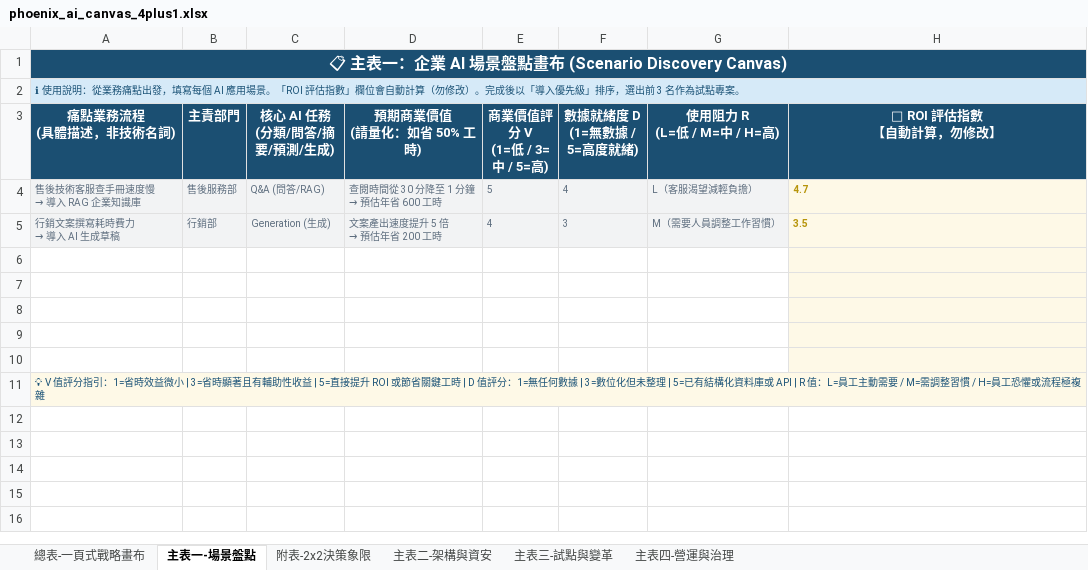
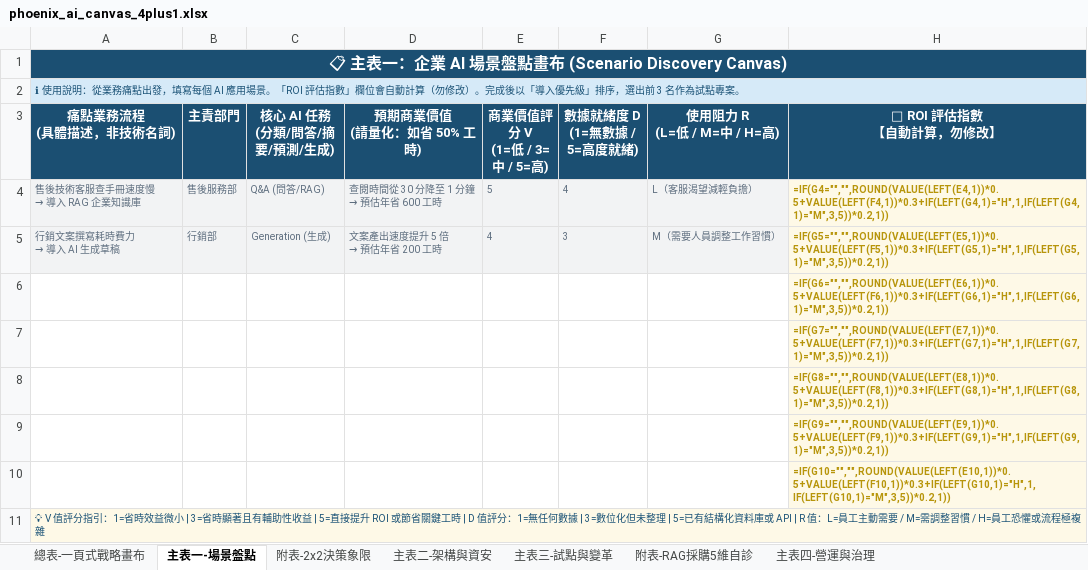
Before and after one commit to Phoenix-AI-Edu/enterprise-ai-talent-framework, an Excel workbook: curriculum/unit_7_strategy/phoenix_ai_canvas_4plus1.xlsx, sheet 主表一-場景盤點, drawn as a sheet; values as stored, in another font and other column widths than the file's, no borders; formulas without a stored value are shown as written; the diff names each change by its address in the sheet, - before the commit and + after, or states it on an @@ line.

Commit message:
feat: design and add Enterprise RAG Procurement 5-Dimension Self-Diagnostic sheet to strategy canvas workbook

```diff
--- a/curriculum/unit_7_strategy/phoenix_ai_canvas_4plus1.xlsx (sheet 主表一-場景盤點)
+++ b/curriculum/unit_7_strategy/phoenix_ai_canvas_4plus1.xlsx (sheet 主表一-場景盤點)
+sheet tab: 附表-RAG採購5維自診
-H4 (🤖 ROI 評估指數 【自動計算，勿修改】): 4.7
+H4 (🤖 ROI 評估指數 【自動計算，勿修改】): =IF(G4="","",ROUND(VALUE(LEFT(E4,1))*0.5+VALUE(LEFT(F4,1))*0.3+IF(LEFT(G4,1)="H",1,IF(LEFT(G4,1)="M",3,5))*0.2,1))
-H5 (🤖 ROI 評估指數 【自動計算，勿修改】): 3.5
+H5 (🤖 ROI 評估指數 【自動計算，勿修改】): =IF(G5="","",ROUND(VALUE(LEFT(E5,1))*0.5+VALUE(LEFT(F5,1))*0.3+IF(LEFT(G5,1)="H",1,IF(LEFT(G5,1)="M",3,5))*0.2,1))
-H6 (🤖 ROI 評估指數 【自動計算，勿修改】): (empty)
+H6 (🤖 ROI 評估指數 【自動計算，勿修改】): =IF(G6="","",ROUND(VALUE(LEFT(E6,1))*0.5+VALUE(LEFT(F6,1))*0.3+IF(LEFT(G6,1)="H",1,IF(LEFT(G6,1)="M",3,5))*0.2,1))
-H7 (🤖 ROI 評估指數 【自動計算，勿修改】): (empty)
+H7 (🤖 ROI 評估指數 【自動計算，勿修改】): =IF(G7="","",ROUND(VALUE(LEFT(E7,1))*0.5+VALUE(LEFT(F7,1))*0.3+IF(LEFT(G7,1)="H",1,IF(LEFT(G7,1)="M",3,5))*0.2,1))
-H8 (🤖 ROI 評估指數 【自動計算，勿修改】): (empty)
+H8 (🤖 ROI 評估指數 【自動計算，勿修改】): =IF(G8="","",ROUND(VALUE(LEFT(E8,1))*0.5+VALUE(LEFT(F8,1))*0.3+IF(LEFT(G8,1)="H",1,IF(LEFT(G8,1)="M",3,5))*0.2,1))
-H9 (🤖 ROI 評估指數 【自動計算，勿修改】): (empty)
+H9 (🤖 ROI 評估指數 【自動計算，勿修改】): =IF(G9="","",ROUND(VALUE(LEFT(E9,1))*0.5+VALUE(LEFT(F9,1))*0.3+IF(LEFT(G9,1)="H",1,IF(LEFT(G9,1)="M",3,5))*0.2,1))
-H10 (🤖 ROI 評估指數 【自動計算，勿修改】): (empty)
+H10 (🤖 ROI 評估指數 【自動計算，勿修改】): =IF(G10="","",ROUND(VALUE(LEFT(E10,1))*0.5+VALUE(LEFT(F10,1))*0.3+IF(LEFT(G10,1)="H",1,IF(LEFT(G10,1)="M",3,5))*0.2,1))
```
Also changed, not shown: sheet 附表-2x2決策象限, 7 other files.
